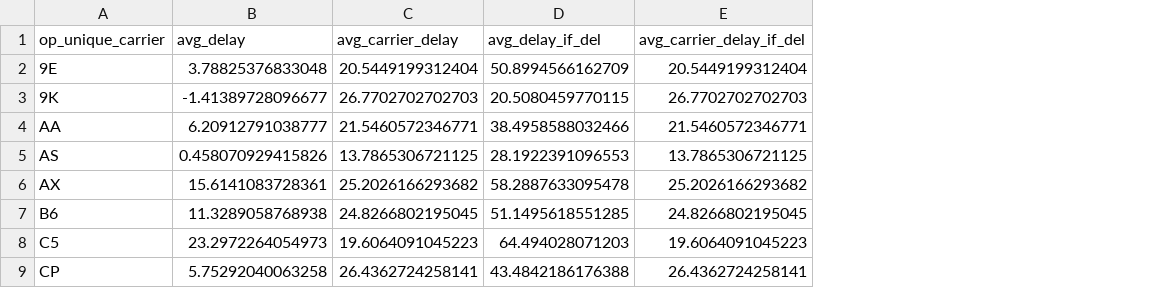
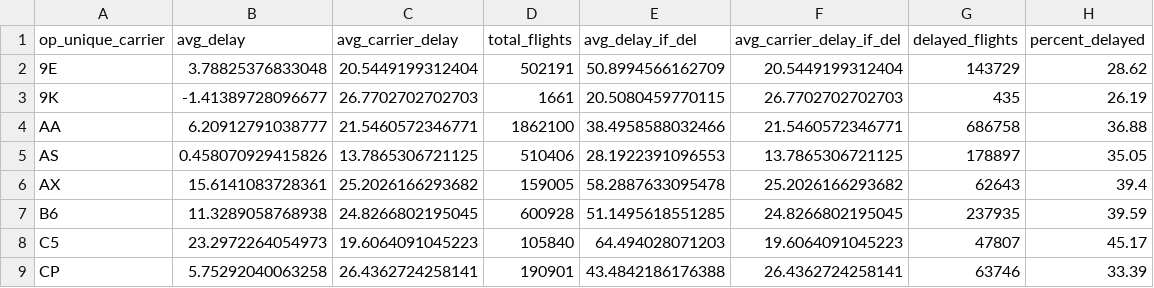
Before and after one commit to izlata/flights-midterm-project, a CSV file: src/CSV Files/carrier_features.csv, drawn as a sheet; only a part is shown; the diff names each change by its address in the sheet, - before the commit and + after, or states it on an @@ line.

Commit message:
Updated carrier features and tail number features

```diff
--- a/src/CSV Files/carrier_features.csv
+++ b/src/CSV Files/carrier_features.csv
+column D (total_flights), rows 2-9: 502191 | 1661 | 1862100 | 510406 | 159005 | 600928 | 105840 | 190901
+column G (delayed_flights), rows 2-9: 143729 | 435 | 686758 | 178897 | 62643 | 237935 | 47807 | 63746
+column H (percent_delayed), rows 2-9: 28.62 | 26.19 | 36.88 | 35.05 | 39.4 | 39.59 | 45.17 | 33.39
```
Also changed, not shown: 1 other file.
